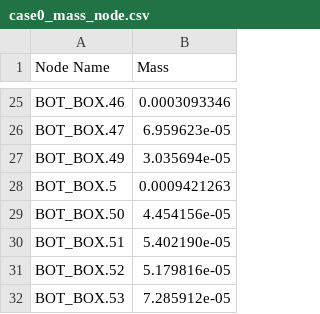
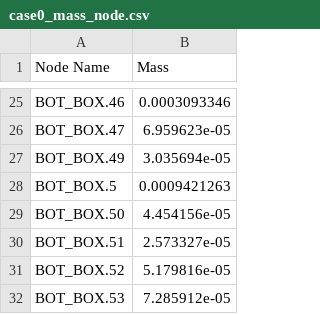
Before and after one commit to bpar907/APSS-2-Thermal-TXRX, a CSV file: case0_mass_node.csv, drawn as a sheet; only a part is shown, gaps mark what is left out; the diff covers the shown part only.

```diff
--- a/case0_mass_node.csv
+++ b/case0_mass_node.csv
@@ -29,3 +29,3 @@ BOT_BOX.5,0.0009421263
 BOT_BOX.50,4.454156e-05
-BOT_BOX.51,5.402190e-05
+BOT_BOX.51,2.573327e-05
 BOT_BOX.52,5.179816e-05
```
Also changed, not shown: 9 removed rows and 17 edited cells elsewhere in this file, 39 other files.
